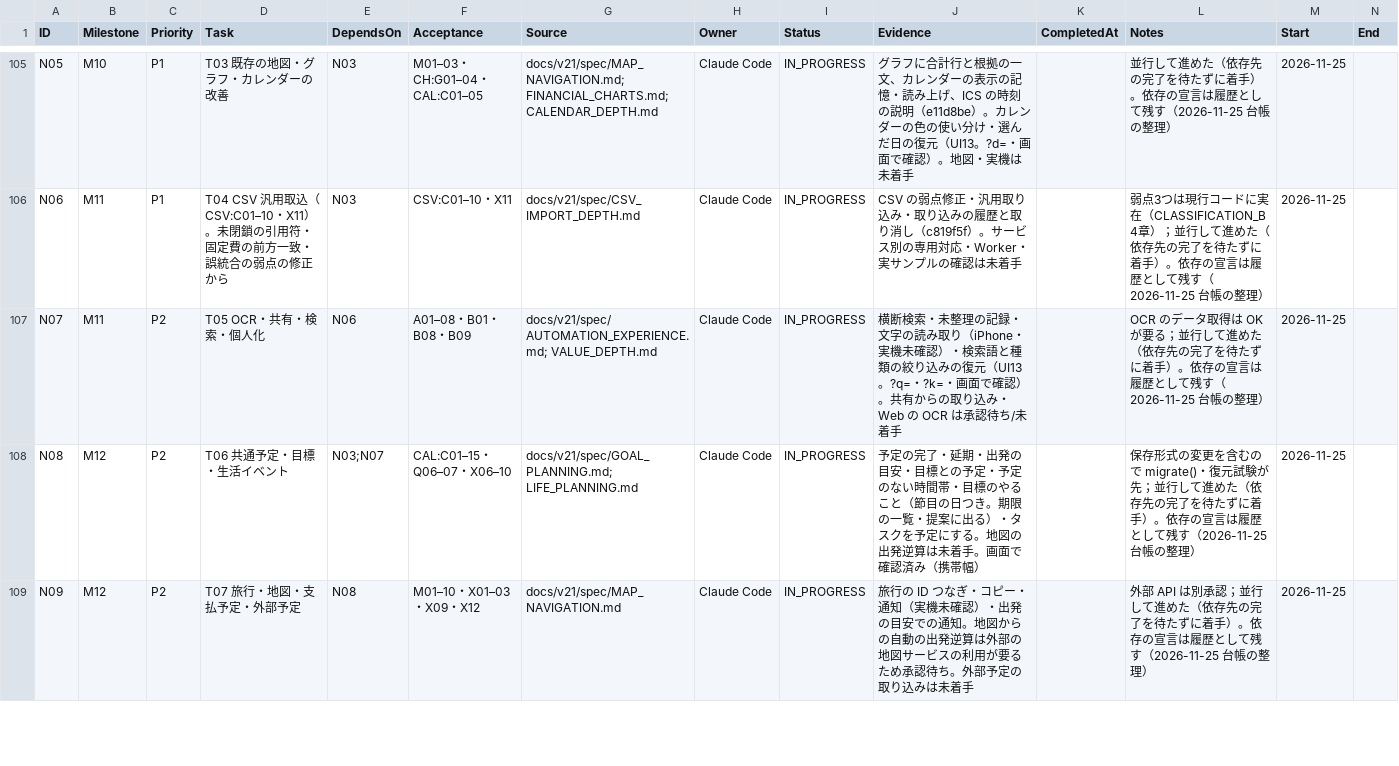
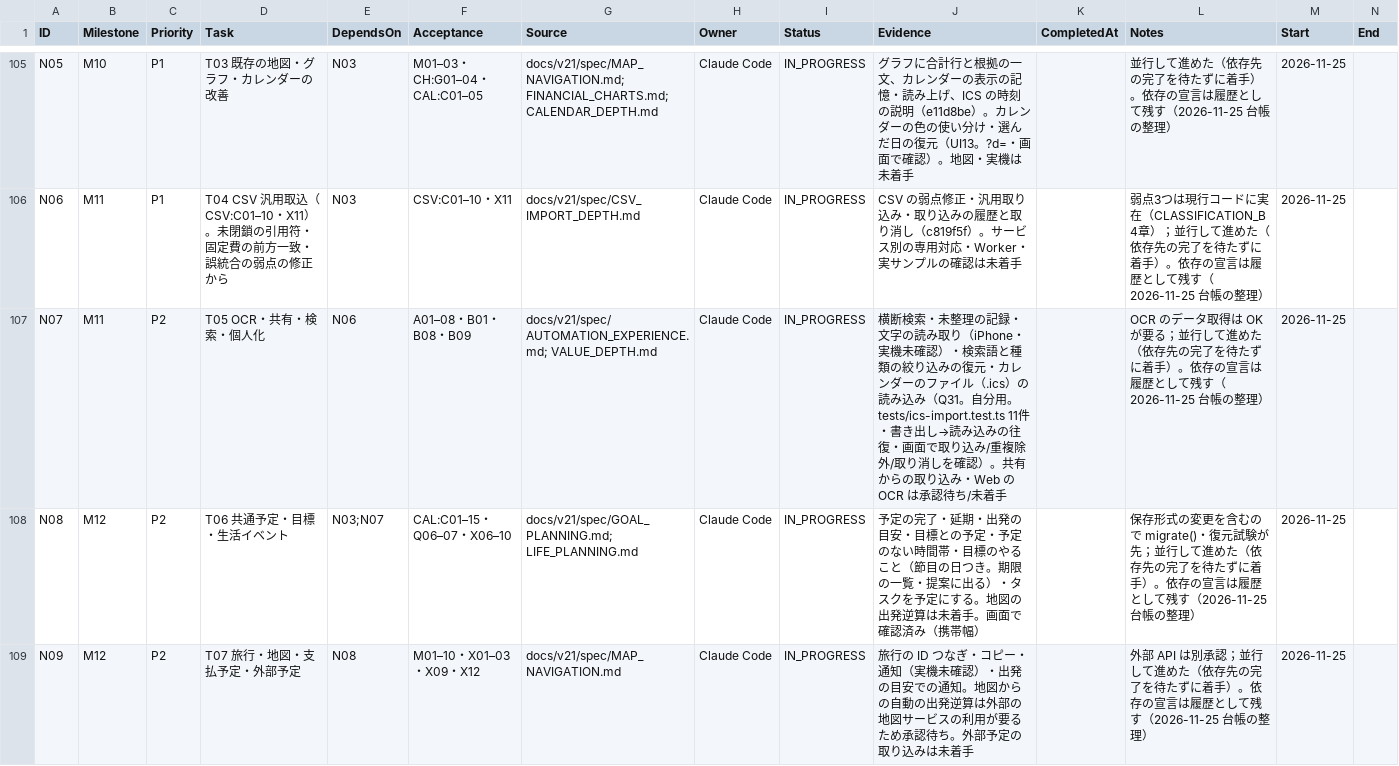
Before and after one commit to kkkaipppp/kurashi-base, a CSV file: docs/parent_progress_export/WBS.csv, drawn as a sheet; only a part is shown, gaps mark what is left out.

```diff
--- a/docs/parent_progress_export/WBS.csv
+++ b/docs/parent_progress_export/WBS.csv
@@ -106,3 +106,3 @@ N05,M10,P1,T03 既存の地図・グラフ・カレンダーの改善,N03,M01–
 N06,M11,P1,T04 CSV 汎用取込（CSV:C01–10・X11）。未閉鎖の引用符・固定費の前方一致・誤統合の弱点の修正から,N03,CSV:C01–10・X11,docs/v21/spec/CSV_IMPORT_DEPTH.md,Claude Code,IN_PROGRESS,CSV の弱点修正・汎用取り込み・取り込みの履歴と取り消し（c819f5f）。サービス別の専用対応・Worker・実サンプルの確認は未着手,,弱点3つは現行コードに実在（CLASSIFICATION_B 4章）；並行して進めた（依存先の完了を待たずに着手）。依存の宣言は履歴として残す（2026-11-25 台帳の整理）,2026-11-25,
-N07,M11,P2,T05 OCR・共有・検索・個人化,N06,A01–08・B01・B08・B09,docs/v21/spec/AUTOMATION_EXPERIENCE.md; VALUE_DEPTH.md,Claude Code,IN_PROGRESS,横断検索・未整理の記録・文字の読み取り（iPhone・実機未確認）・検索語と種類の絞り込みの復元（UI13。?q=・?k=・画面で確認）。共有からの取り込み・Web の OCR は承認待ち/未着手,,OCR のデータ取得は OK が要る；並行して進めた（依存先の完了を待たずに着手）。依存の宣言は履歴として残す（2026-11-25 台帳の整理）,2026-11-25,
+N07,M11,P2,T05 OCR・共有・検索・個人化,N06,A01–08・B01・B08・B09,docs/v21/spec/AUTOMATION_EXPERIENCE.md; VALUE_DEPTH.md,Claude Code,IN_PROGRESS,横断検索・未整理の記録・文字の読み取り（iPhone・実機未確認）・検索語と種類の絞り込みの復元・カレンダーのファイル（.ics）の読み込み（Q31。自分用。tests/ics-import.test.ts 11件・書き出し→読み込みの往復・画面で取り込み/重複除外/取り消しを確認）。共有からの取り込み・Web の OCR は承認待ち/未着手,,OCR のデータ取得は OK が要る；並行して進めた（依存先の完了を待たずに着手）。依存の宣言は履歴として残す（2026-11-25 台帳の整理）,2026-11-25,
 N08,M12,P2,T06 共通予定・目標・生活イベント,N03;N07,CAL:C01–15・Q06–07・X06–10,docs/v21/spec/GOAL_PLANNING.md; LIFE_PLANNING.md,Claude Code,IN_PROGRESS,予定の完了・延期・出発の目安・目標との予定・予定のない時間帯・目標のやること（節目の日つき。期限の一覧・提案に出る）・タスクを予定にする。地図の出発逆算は未着手。画面で確認済み（携帯幅）,,保存形式の変更を含むので migrate()・復元試験が先；並行して進めた（依存先の完了を待たずに着手）。依存の宣言は履歴として残す（2026-11-25 台帳の整理）,2026-11-25,
```
Also changed, not shown: docs/parent_progress_export/ISSUES.csv, docs/progress/ISSUES.csv, 12 other files.
